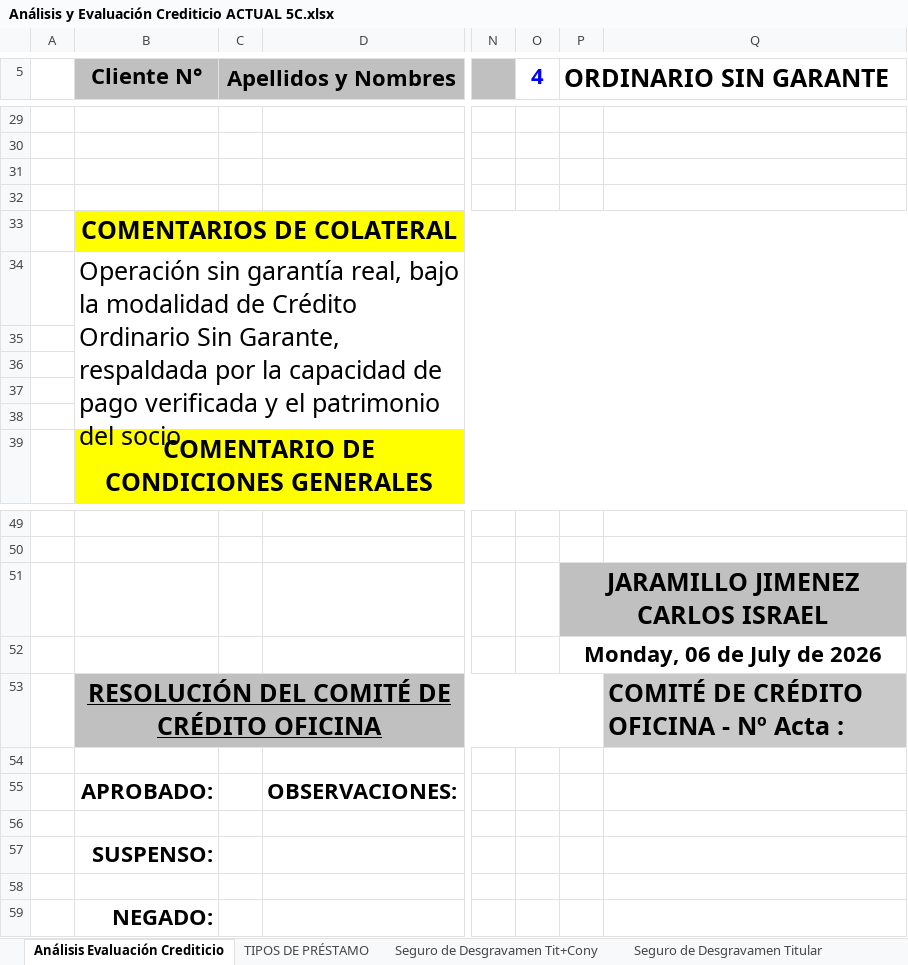
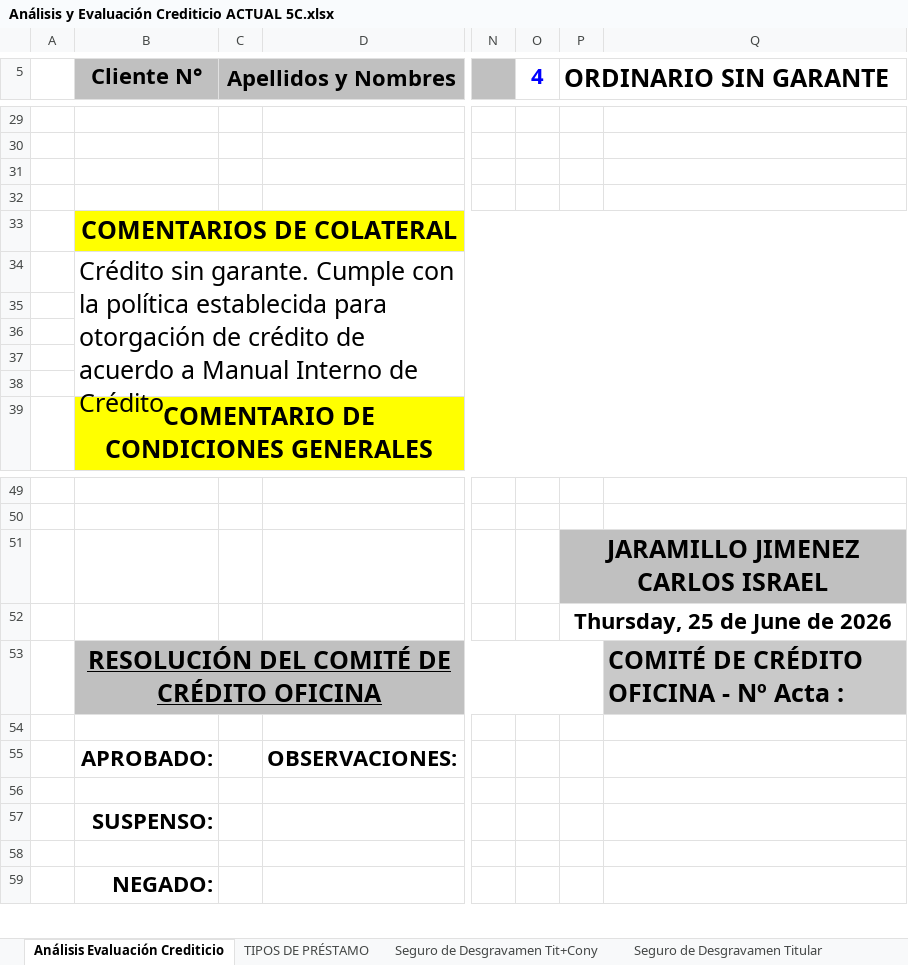
Before and after one commit to donjota1931-crypto/ANALISISCREDITOS, an Excel workbook: Análisis y Evaluación Crediticio ACTUAL 5C.xlsx, sheet Análisis Evaluación Crediticio, drawn as a sheet; only a part is shown, gaps mark what is left out; values as stored, in another font and other column widths than the file's, no borders; charts and pictures not drawn; the diff covers the shown part only; the diff names each change by its address in the sheet, - before the commit and + after, or states it on an @@ line.

```diff
--- a/Análisis y Evaluación Crediticio ACTUAL 5C.xlsx (sheet Análisis Evaluación Crediticio)
+++ b/Análisis y Evaluación Crediticio ACTUAL 5C.xlsx (sheet Análisis Evaluación Crediticio)
-B34 (Cliente N°): Operación sin garantía real, bajo la modalidad de Crédito Ordinario Sin Garante, respaldada por la capacidad de pago verificada y el patrimonio del socio.
+B34 (Cliente N°): Crédito sin garante. Cumple con la política establecida para otorgación de crédito de acuerdo a Manual Interno de Crédito.
-P52 (ORDINARIO SIN GARANTE): Monday, 06 de July de 2026
+P52 (ORDINARIO SIN GARANTE): Thursday, 25 de June de 2026
```
Also changed, not shown: 2 added rows, 2 removed rows and 6 edited cells elsewhere in this sheet, sheet Seguro de Desgravamen Tit+Cony, sheet Seguro de Desgravamen Titular, charts or pictures, 1 other file.
